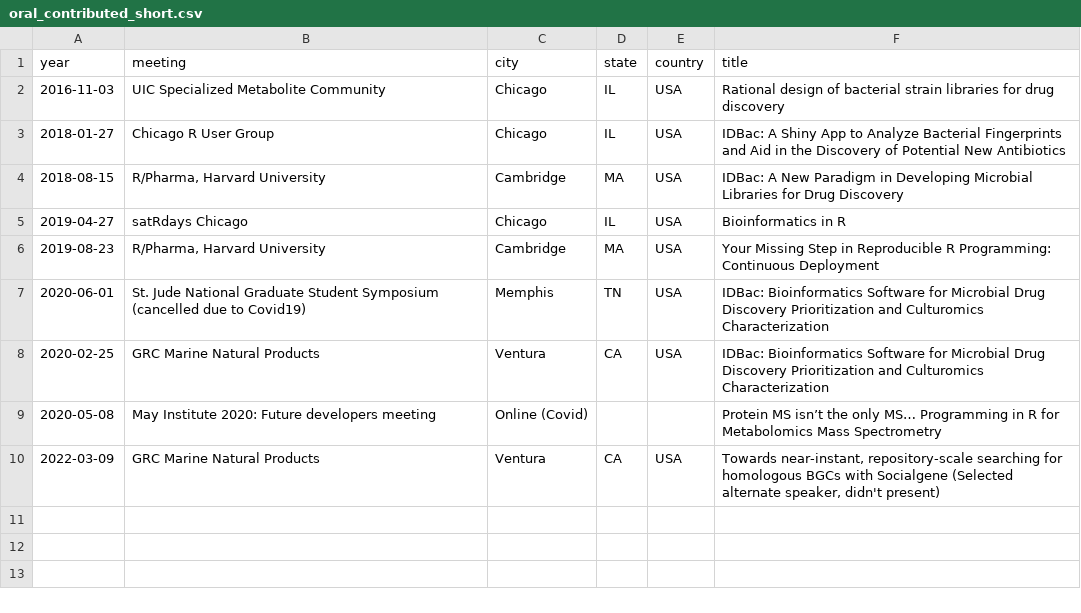
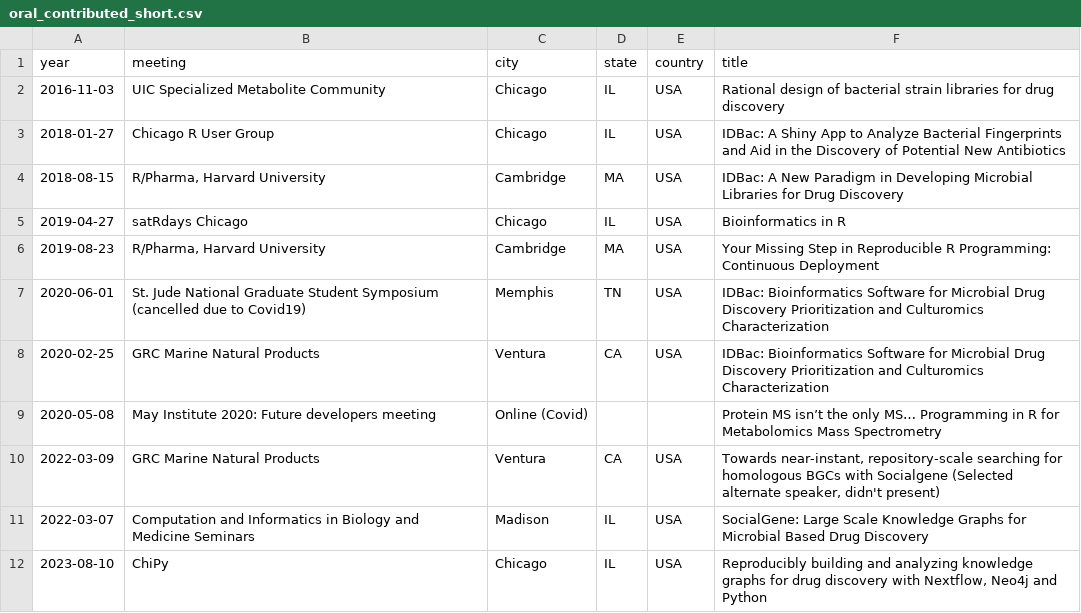
Before and after one commit to chasemc/resume, a CSV file: data/oral_contributed_short.csv, drawn as a sheet; the diff names each change by its address in the sheet, - before the commit and + after, or states it on an @@ line.

```diff
--- a/data/oral_contributed_short.csv
+++ b/data/oral_contributed_short.csv
+row 11: 2022-03-07 | Computation and Informatics in Biology and Medicine Seminars | Madison | IL | USA | SocialGene: Large Scale Knowledge Graphs for Microbial Based Drug Discovery
+row 12: 2023-08-10 | ChiPy | Chicago | IL | USA | Reproducibly building and analyzing knowledge graphs for drug discovery with Nextflow, Neo4j and Python
```
Also changed, not shown: data/awards.csv, data/oral_contributed.csv, 13 other files.
